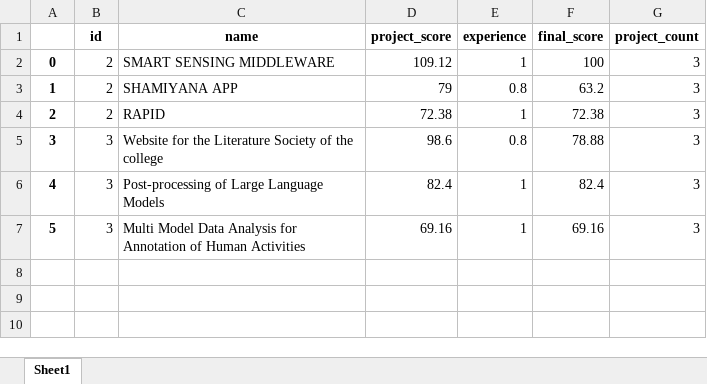
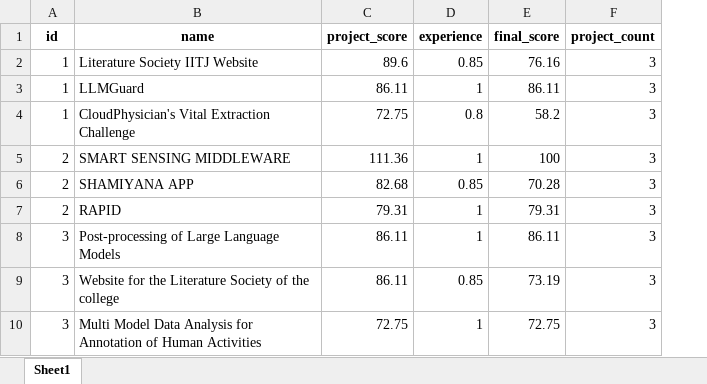
Before and after one commit to Shubh-Goyal-07/resume_matching, an Excel workbook: approach2_exp/results/jdk_2_all.xlsx, sheet Sheet1, drawn as a sheet; values as stored, in another font and other column widths than the file's, no borders; removed rows and columns are numbered as before the commit, all else as after; the diff names each change by its address in the sheet, - before the commit and + after, or states it on an @@ line.

```diff
--- a/approach2_exp/results/jdk_2_all.xlsx (sheet Sheet1)
+++ b/approach2_exp/results/jdk_2_all.xlsx (sheet Sheet1)
-column A, rows 2-4: 0 | 1 | 2; rows 6-7: 4 | 5
+row 2: 1 | Literature Society IITJ Website | 89.6 | 0.85 | 76.16 | 3
+row 3: 1 | LLMGuard | 86.11 | 1 | 86.11 | 3
+row 4: 1 | CloudPhysician's Vital Extraction Challenge | 72.75 | 0.8 | 58.2 | 3
-C5 (project_score): 109.12
+C5 (project_score): 111.36
-C6 (project_score): 79
+C6 (project_score): 82.68
-D6 (experience): 0.8
+D6 (experience): 0.85
-E6 (final_score): 63.2
+E6 (final_score): 70.28
-C7 (project_score): 72.38
+C7 (project_score): 79.31
-E7 (final_score): 72.38
+E7 (final_score): 79.31
-row 5: 3 | 3 | Website for the Literature Society of the college | 98.6 | 0.8 | 78.88 | 3
-C8 (project_score): 82.4
+C8 (project_score): 86.11
-E8 (final_score): 82.4
+E8 (final_score): 86.11
+row 9: 3 | Website for the Literature Society of the college | 86.11 | 0.85 | 73.19 | 3
-C10 (project_score): 69.16
+C10 (project_score): 72.75
-E10 (final_score): 69.16
+E10 (final_score): 72.75
```
Also changed, not shown: approach2_exp/results/jdk_1.xlsx, approach2_exp/results/jdk_1_all.xlsx, 14 other files.
